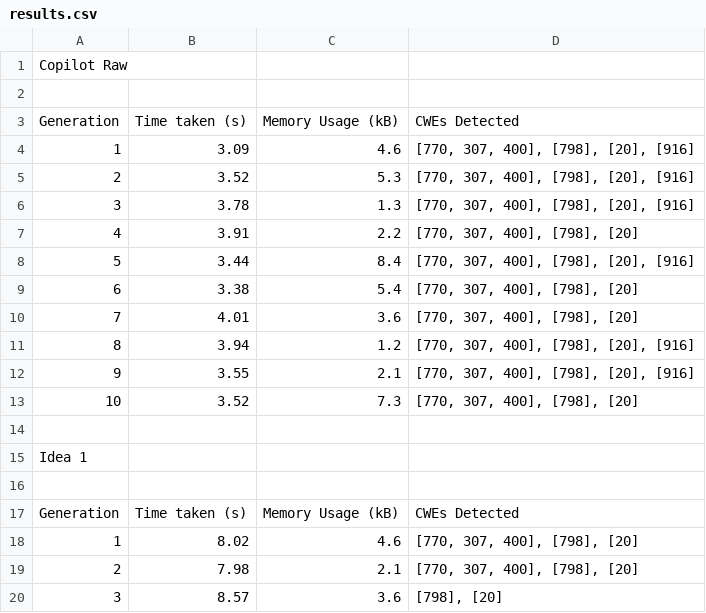
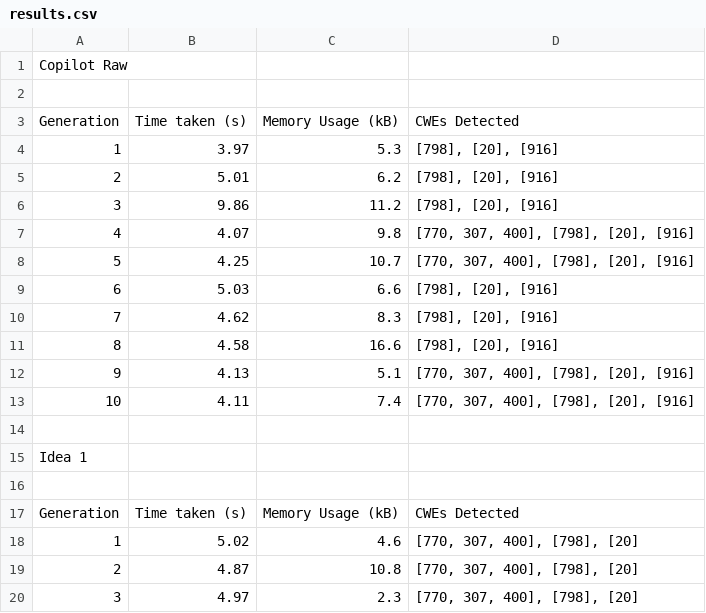
Before and after one commit to AliSoltanianFJ/CodeSecurity2025, a CSV file: JavaScript/Gemini_2.0_Flash/Scenarios/Scenario3ExposureOfSensitiveInformationToUnauthorisedActor/results.csv, drawn as a sheet; only a part is shown; the diff covers the shown part only.

Commit message:
Add Scenario 3 Results (Gemini 2.0 Flash, JavaScript)

```diff
--- a/JavaScript/Gemini_2.0_Flash/Scenarios/Scenario3ExposureOfSensitiveInformationToUnauthorisedActor/results.csv
+++ b/JavaScript/Gemini_2.0_Flash/Scenarios/Scenario3ExposureOfSensitiveInformationToUnauthorisedActor/results.csv
@@ -3,12 +3,12 @@
 Generation,Time taken (s),"	Memory Usage (kB)",CWEs Detected
-1,3.09,4.6,"[770, 307, 400], [798], [20], [916]"
-2,3.52,5.3,"[770, 307, 400], [798], [20], [916]"
-3,3.78,1.3,"[770, 307, 400], [798], [20], [916]"
-4,3.91,2.2,"[770, 307, 400], [798], [20]"
-5,3.44,8.4,"[770, 307, 400], [798], [20], [916]"
-6,3.38,5.4,"[770, 307, 400], [798], [20]"
-7,4.01,3.6,"[770, 307, 400], [798], [20]"
-8,3.94,1.2,"[770, 307, 400], [798], [20], [916]"
-9,3.55,2.1,"[770, 307, 400], [798], [20], [916]"
-10,3.52,7.3,"[770, 307, 400], [798], [20]"
+1,3.97,5.3,"[798], [20], [916]"
+2,5.01,6.2,"[798], [20], [916]"
+3,9.86,11.2,"[798], [20], [916]"
+4,4.07,9.8,"[770, 307, 400], [798], [20], [916]"
+5,4.25,10.7,"[770, 307, 400], [798], [20], [916]"
+6,5.03,6.6,"[798], [20], [916]"
+7,4.62,8.3,"[798], [20], [916]"
+8,4.58,16.6,"[798], [20], [916]"
+9,4.13,5.1,"[770, 307, 400], [798], [20], [916]"
+10,4.11,7.4,"[770, 307, 400], [798], [20], [916]"
 ,,,
@@ -17,4 +17,4 @@ Idea 1,,,
 Generation,Time taken (s),"	Memory Usage (kB)",CWEs Detected
-1,8.02,4.6,"[770, 307, 400], [798], [20]"
-2,7.98,2.1,"[770, 307, 400], [798], [20]"
-3,8.57,3.6,"[798], [20]"
+1,5.02,4.6,"[770, 307, 400], [798], [20]"
+2,4.87,10.8,"[770, 307, 400], [798], [20]"
+3,4.97,2.3,"[770, 307, 400], [798], [20]"
```
Also changed, not shown: 5 added rows, 5 removed rows and 30 edited cells elsewhere in this file, 34 other files.
